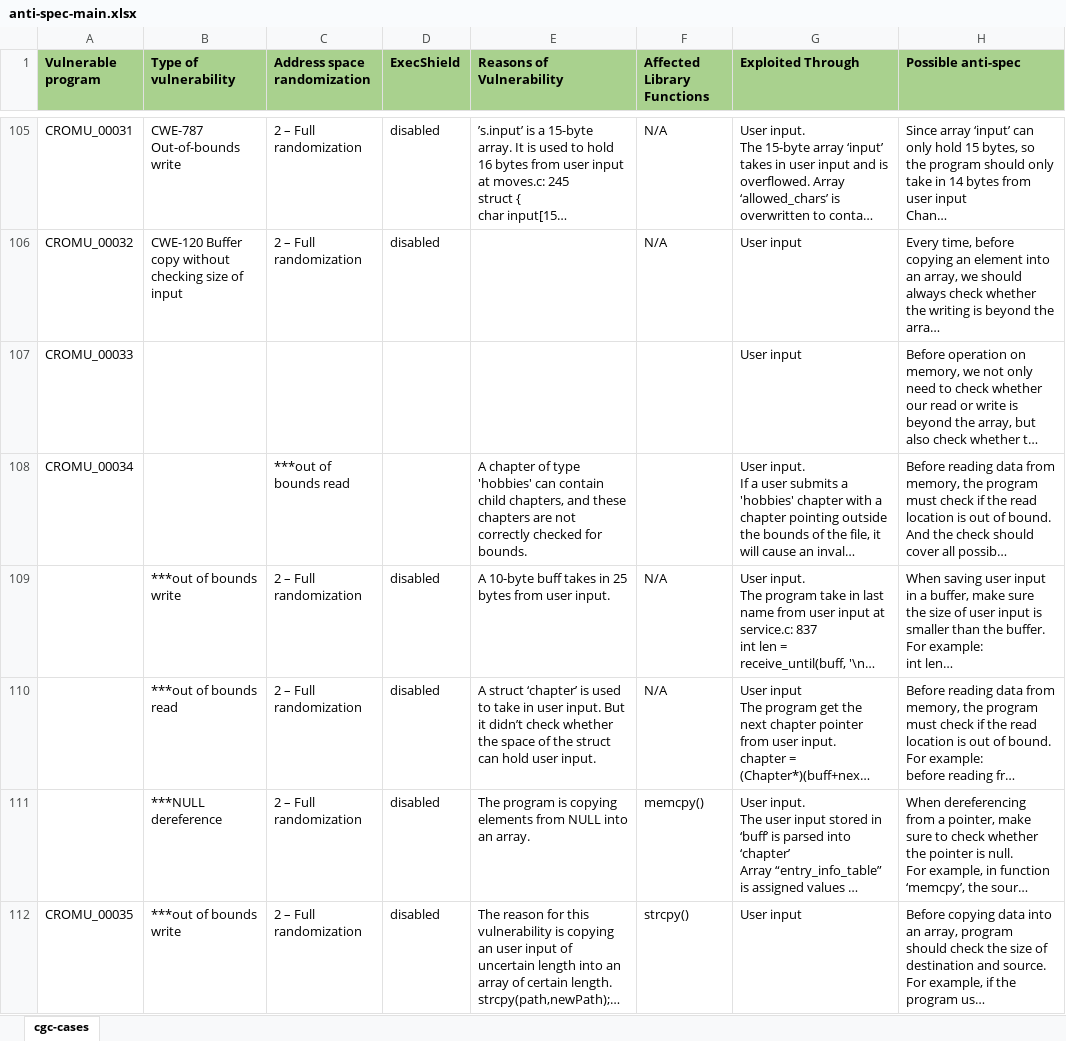
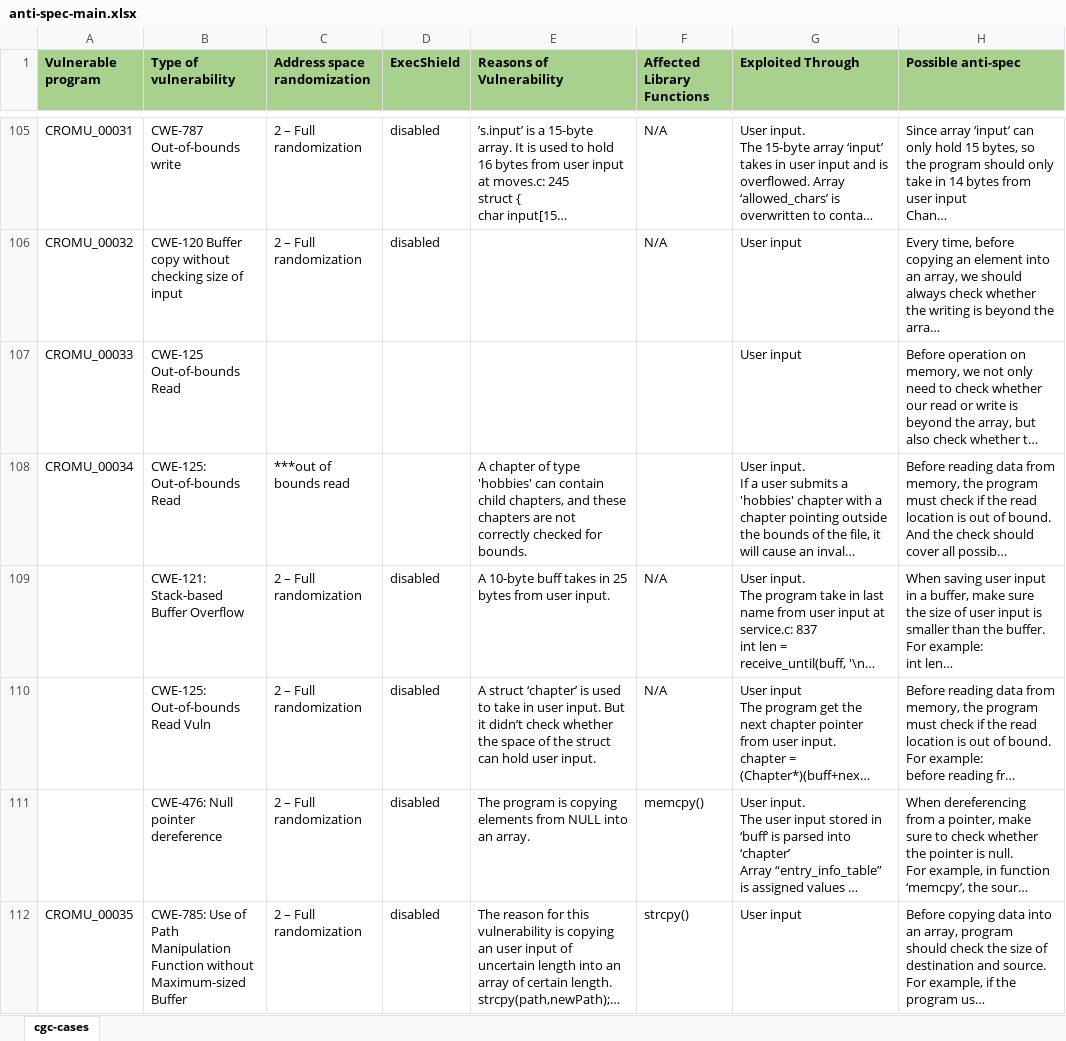
Before and after one commit to salmanyam/antispec, an Excel workbook: anti-spec-main.xlsx, sheet cgc-cases, drawn as a sheet; only a part is shown, gaps mark what is left out; long unchanged cells end in …; values as stored, in another font and other column widths than the file's, no borders; the diff covers the shown part only; the diff names each change by its address in the sheet, - before the commit and + after, or states it on an @@ line.

```diff
--- a/anti-spec-main.xlsx (sheet cgc-cases)
+++ b/anti-spec-main.xlsx (sheet cgc-cases)
-B107 (Type of vulnerability): (empty)
+B107 (Type of vulnerability): CWE-125 Out-of-bounds Read
-B108 (Type of vulnerability): (empty)
+B108 (Type of vulnerability): CWE-125: Out-of-bounds Read
-B109 (Type of vulnerability): ***out of bounds write
+B109 (Type of vulnerability): CWE-121: Stack-based Buffer Overflow
-B110 (Type of vulnerability): ***out of bounds read
+B110 (Type of vulnerability): CWE-125: Out-of-bounds Read Vuln
-B111 (Type of vulnerability): ***NULL dereference
+B111 (Type of vulnerability): CWE-476: Null pointer dereference
-B112 (Type of vulnerability): ***out of bounds write
+B112 (Type of vulnerability): CWE-785: Use of Path Manipulation Function without Maximum-sized Buffer
```
Also changed, not shown: 14 edited cells elsewhere in this sheet.
